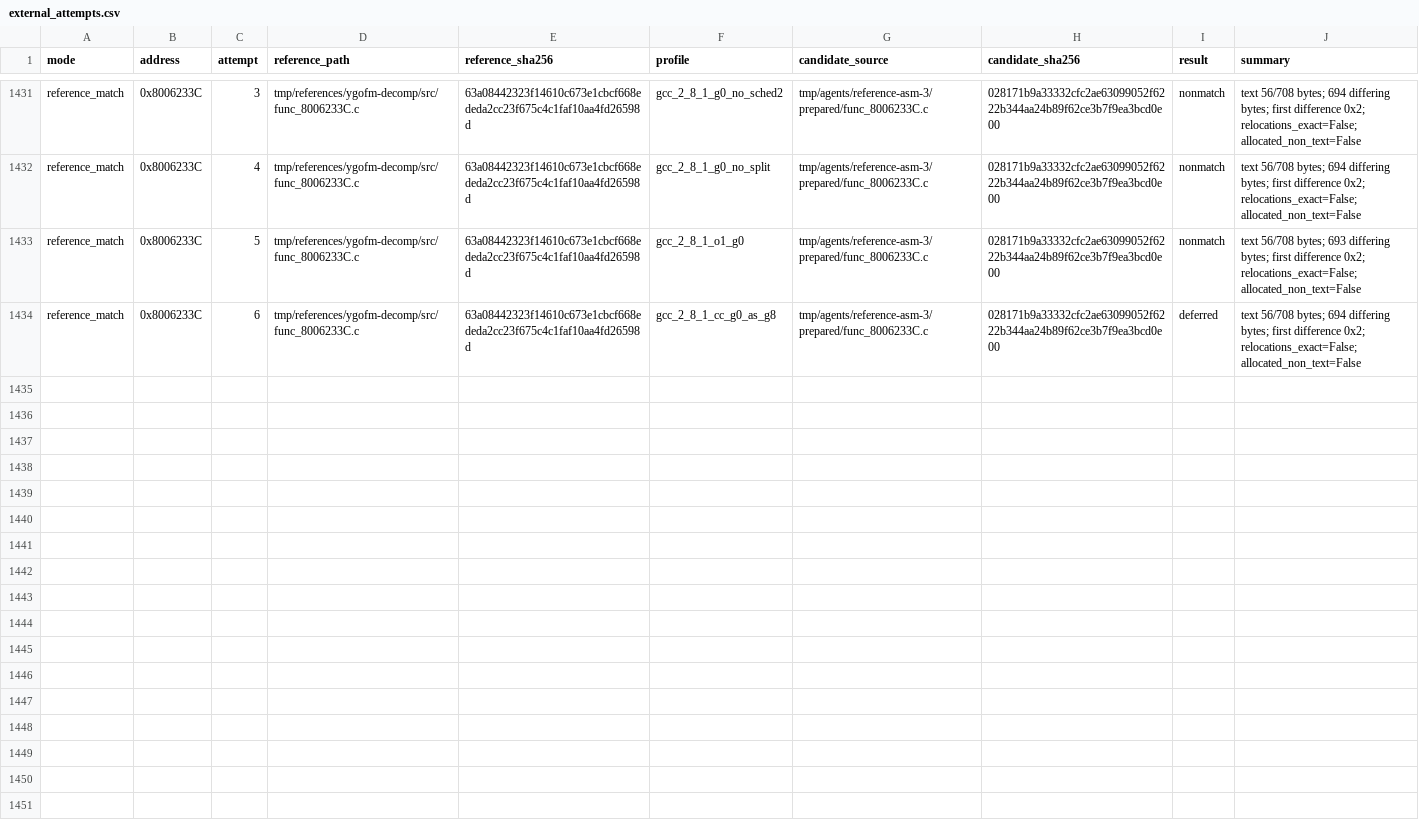
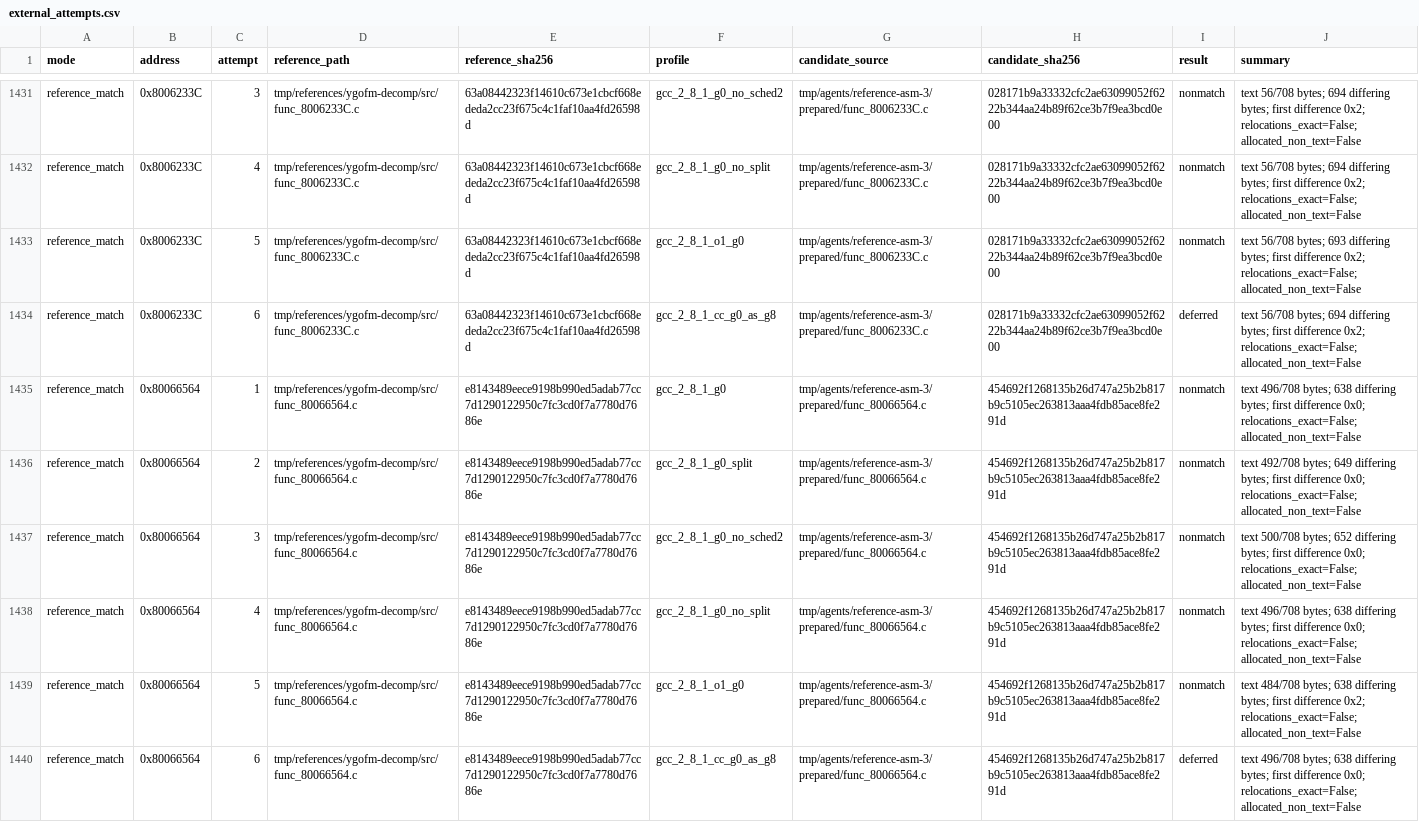
Before and after one commit to MaChInEgUn3/memories-decomp, a CSV file: config/slus_01411/external_attempts.csv, drawn as a sheet; only a part is shown, gaps mark what is left out.

```diff
--- a/config/slus_01411/external_attempts.csv
+++ b/config/slus_01411/external_attempts.csv
@@ -1434 +1434,7 @@ reference_match,0x8006233C,5,tmp/references/ygofm-decomp/src/func_8006233C.c,63a
 reference_match,0x8006233C,6,tmp/references/ygofm-decomp/src/func_8006233C.c,63a08442323f14610c673e1cbcf668ededa2cc23f675c4c1faf10aa4fd26598d,gcc_2_8_1_cc_g0_as_g8,tmp/agents/reference-asm-3/prepared/func_8006233C.c,028171b9a33332cfc2ae63099052f6222b344aa24b89f62ce3b7f9ea3bcd0e00,deferred,text 56/708 bytes; 694 differing bytes; first difference 0x2; relocations_exact=False; allocated_non_text=False
+reference_match,0x80066564,1,tmp/references/ygofm-decomp/src/func_80066564.c,e8143489eece9198b990ed5adab77cc7d1290122950c7fc3cd0f7a7780d7686e,gcc_2_8_1_g0,tmp/agents/reference-asm-3/prepared/func_80066564.c,454692f1268135b26d747a25b2b817b9c5105ec263813aaa4fdb85ace8fe291d,nonmatch,text 496/708 bytes; 638 differing bytes; first difference 0x0; relocations_exact=False; allocated_non_text=False
+reference_match,0x80066564,2,tmp/references/ygofm-decomp/src/func_80066564.c,e8143489eece9198b990ed5adab77cc7d1290122950c7fc3cd0f7a7780d7686e,gcc_2_8_1_g0_split,tmp/agents/reference-asm-3/prepared/func_80066564.c,454692f1268135b26d747a25b2b817b9c5105ec263813aaa4fdb85ace8fe291d,nonmatch,text 492/708 bytes; 649 differing bytes; first difference 0x0; relocations_exact=False; allocated_non_text=False
+reference_match,0x80066564,3,tmp/references/ygofm-decomp/src/func_80066564.c,e8143489eece9198b990ed5adab77cc7d1290122950c7fc3cd0f7a7780d7686e,gcc_2_8_1_g0_no_sched2,tmp/agents/reference-asm-3/prepared/func_80066564.c,454692f1268135b26d747a25b2b817b9c5105ec263813aaa4fdb85ace8fe291d,nonmatch,text 500/708 bytes; 652 differing bytes; first difference 0x0; relocations_exact=False; allocated_non_text=False
+reference_match,0x80066564,4,tmp/references/ygofm-decomp/src/func_80066564.c,e8143489eece9198b990ed5adab77cc7d1290122950c7fc3cd0f7a7780d7686e,gcc_2_8_1_g0_no_split,tmp/agents/reference-asm-3/prepared/func_80066564.c,454692f1268135b26d747a25b2b817b9c5105ec263813aaa4fdb85ace8fe291d,nonmatch,text 496/708 bytes; 638 differing bytes; first difference 0x0; relocations_exact=False; allocated_non_text=False
+reference_match,0x80066564,5,tmp/references/ygofm-decomp/src/func_80066564.c,e8143489eece9198b990ed5adab77cc7d1290122950c7fc3cd0f7a7780d7686e,gcc_2_8_1_o1_g0,tmp/agents/reference-asm-3/prepared/func_80066564.c,454692f1268135b26d747a25b2b817b9c5105ec263813aaa4fdb85ace8fe291d,nonmatch,text 484/708 bytes; 638 differing bytes; first difference 0x2; relocations_exact=False; allocated_non_text=False
+reference_match,0x80066564,6,tmp/references/ygofm-decomp/src/func_80066564.c,e8143489eece9198b990ed5adab77cc7d1290122950c7fc3cd0f7a7780d7686e,gcc_2_8_1_cc_g0_as_g8,tmp/agents/reference-asm-3/prepared/func_80066564.c,454692f1268135b26d747a25b2b817b9c5105ec263813aaa4fdb85ace8fe291d,deferred,text 496/708 bytes; 638 differing bytes; first difference 0x0; relocations_exact=False; allocated_non_text=False
```
